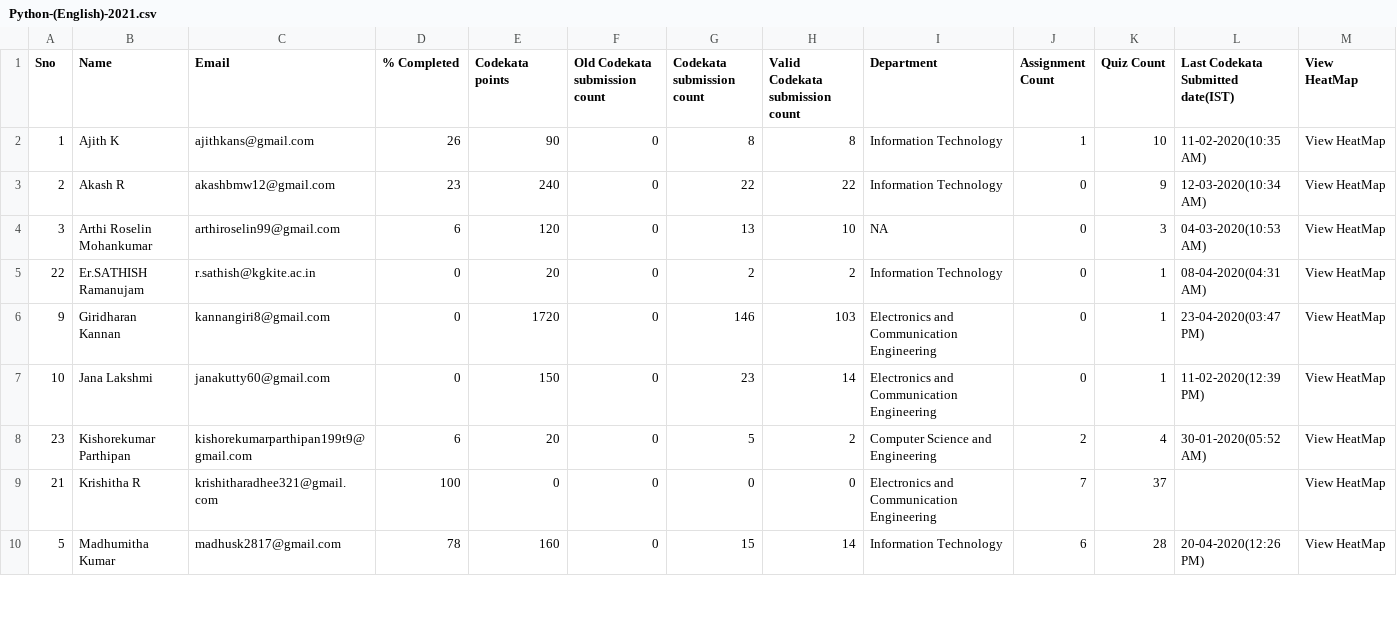
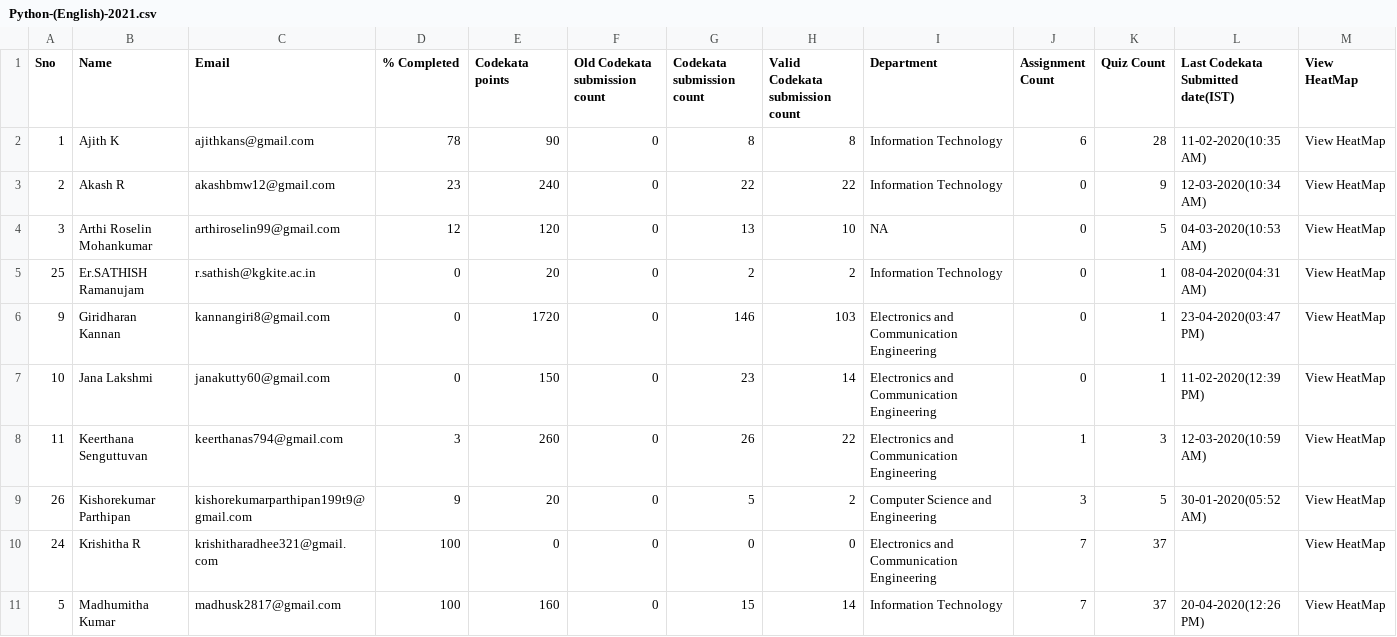
Before and after one commit to ashubisu/mentees-analyzer-guvi, a CSV file: source_files/Python-(English)-2021.csv, drawn as a sheet; only a part is shown; the diff covers the shown part only.

```diff
--- a/source_files/Python-(English)-2021.csv
+++ b/source_files/Python-(English)-2021.csv
@@ -1,10 +1,11 @@
 Sno,Name,Email,"% Completed","Codekata points","Old Codekata submission count","Codekata submission count","Valid Codekata submission count",Department,"Assignment Count","Quiz Count","Last Codekata Submitted date(IST)","View HeatMap"
-1,"Ajith K",ajithkans@gmail.com,26,90,0,8,8,"Information Technology",1,10,"11-02-2020(10:35 AM)","View HeatMap"
+1,"Ajith K",ajithkans@gmail.com,78,90,0,8,8,"Information Technology",6,28,"11-02-2020(10:35 AM)","View HeatMap"
 2,"Akash R",akashbmw12@gmail.com,23,240,0,22,22,"Information Technology",0,9,"12-03-2020(10:34 AM)","View HeatMap"
-3,"Arthi Roselin Mohankumar",arthiroselin99@gmail.com,6,120,0,13,10,NA,0,3,"04-03-2020(10:53 AM)","View HeatMap"
-22,"Er.SATHISH Ramanujam",r.sathish@kgkite.ac.in,0,20,0,2,2,"Information Technology",0,1,"08-04-2020(04:31 AM)","View HeatMap"
+3,"Arthi Roselin Mohankumar",arthiroselin99@gmail.com,12,120,0,13,10,NA,0,5,"04-03-2020(10:53 AM)","View HeatMap"
+25,"Er.SATHISH Ramanujam",r.sathish@kgkite.ac.in,0,20,0,2,2,"Information Technology",0,1,"08-04-2020(04:31 AM)","View HeatMap"
 9,"Giridharan Kannan",kannangiri8@gmail.com,0,1720,0,146,103,"Electronics and Communication Engineering",0,1,"23-04-2020(03:47 PM)","View HeatMap"
 10,"Jana Lakshmi",janakutty60@gmail.com,0,150,0,23,14,"Electronics and Communication Engineering",0,1,"11-02-2020(12:39 PM)","View HeatMap"
-23,"Kishorekumar Parthipan",kishorekumarparthipan199t9@gmail.com,6,20,0,5,2,"Computer Science and Engineering",2,4,"30-01-2020(05:52 AM)","View HeatMap"
-21,"Krishitha R",krishitharadhee321@gmail.com,100,0,0,0,0,"Electronics and Communication Engineering",7,37,,"View HeatMap"
-5,"Madhumitha Kumar",madhusk2817@gmail.com,78,160,0,15,14,"Information Technology",6,28,"20-04-2020(12:26 PM)","View HeatMap"
+11,"Keerthana Senguttuvan",keerthanas794@gmail.com,3,260,0,26,22,"Electronics and Communication Engineering",1,3,"12-03-2020(10:59 AM)","View HeatMap"
+26,"Kishorekumar Parthipan",kishorekumarparthipan199t9@gmail.com,9,20,0,5,2,"Computer Science and Engineering",3,5,"30-01-2020(05:52 AM)","View HeatMap"
+24,"Krishitha R",krishitharadhee321@gmail.com,100,0,0,0,0,"Electronics and Communication Engineering",7,37,,"View HeatMap"
+5,"Madhumitha Kumar",madhusk2817@gmail.com,100,160,0,15,14,"Information Technology",7,37,"20-04-2020(12:26 PM)","View HeatMap"
```
Also changed, not shown: 2 added rows and 30 edited cells elsewhere in this file, config/mentees.csv, intermediate_files/merged.csv, 21 other files.
